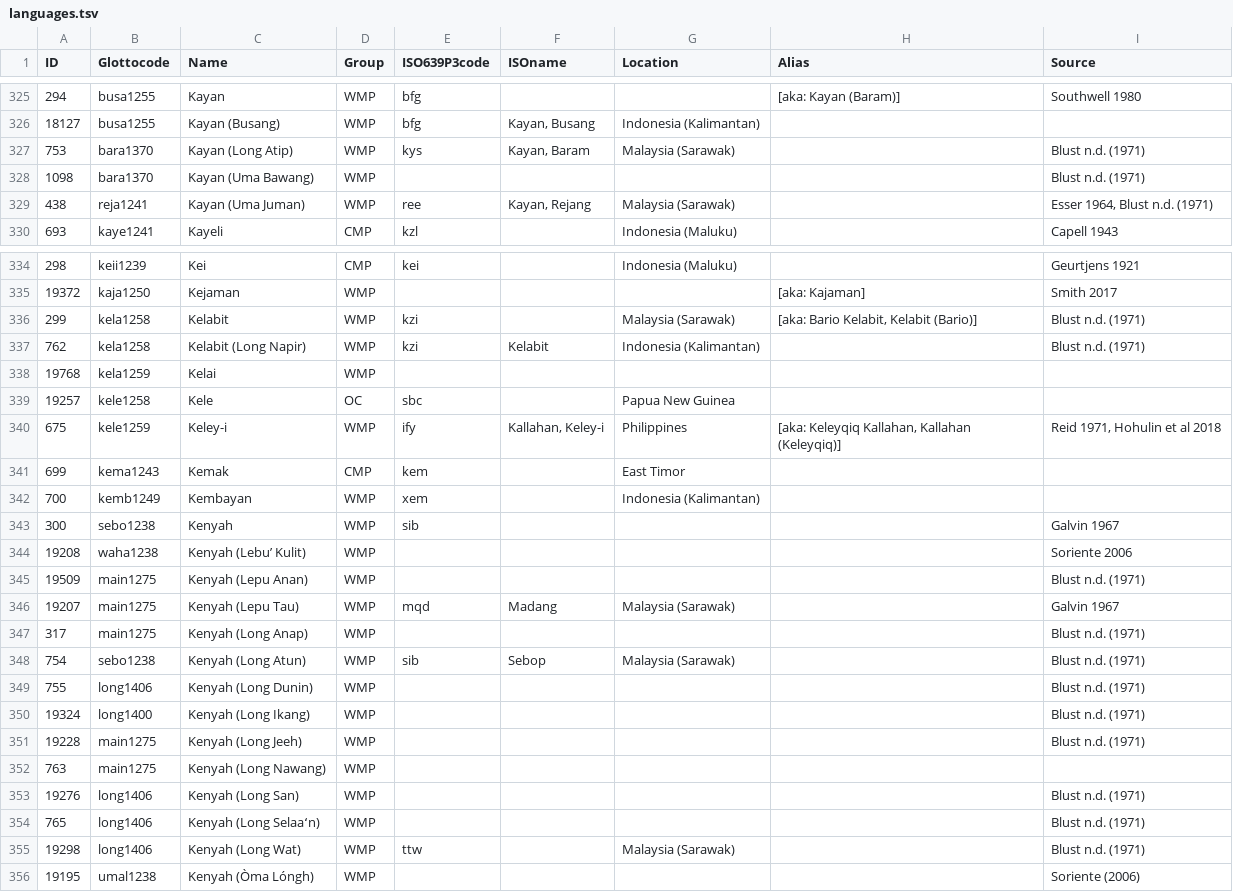
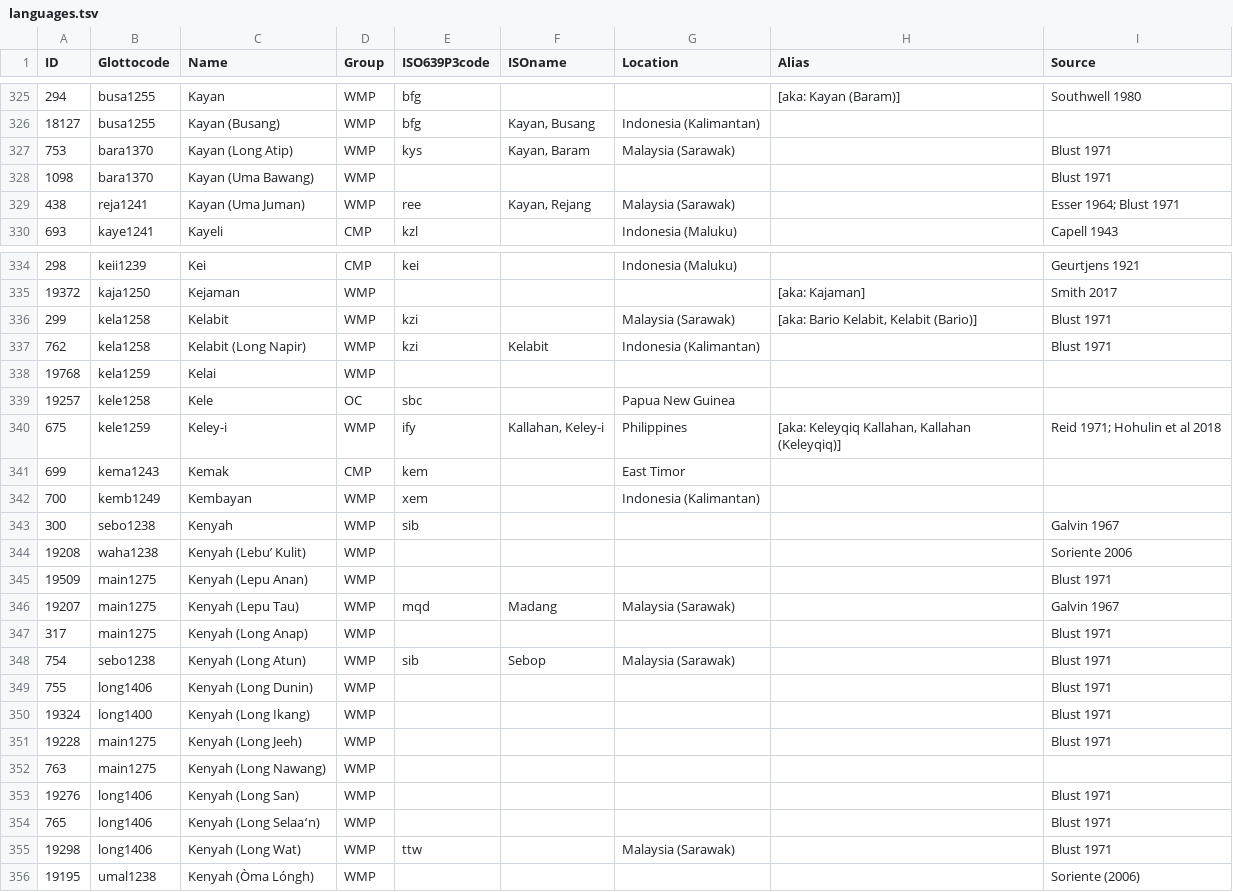
Before and after one commit to lexibank/acd, a TSV file: etc/languages.tsv, drawn as a sheet; only a part is shown, gaps mark what is left out; the diff covers the shown part only.

Commit message:
fixed language refs

```diff
--- a/etc/languages.tsv
+++ b/etc/languages.tsv
@@ -326,5 +326,5 @@ ID	Glottocode	Name	Group	ISO639P3code	ISOname	Location	Alias	Source
 18127	busa1255	Kayan (Busang)	WMP	bfg	Kayan, Busang	Indonesia (Kalimantan)		
-753	bara1370	Kayan (Long Atip)	WMP	kys	Kayan, Baram	Malaysia (Sarawak)		Blust n.d. (1971)
-1098	bara1370	Kayan (Uma Bawang)	WMP					Blust n.d. (1971)
-438	reja1241	Kayan (Uma Juman)	WMP	ree	Kayan, Rejang	Malaysia (Sarawak)		Esser 1964, Blust n.d. (1971)
+753	bara1370	Kayan (Long Atip)	WMP	kys	Kayan, Baram	Malaysia (Sarawak)		Blust 1971
+1098	bara1370	Kayan (Uma Bawang)	WMP					Blust 1971
+438	reja1241	Kayan (Uma Juman)	WMP	ree	Kayan, Rejang	Malaysia (Sarawak)		Esser 1964; Blust 1971
 693	kaye1241	Kayeli	CMP	kzl		Indonesia (Maluku)		Capell 1943
@@ -335,7 +335,7 @@ ID	Glottocode	Name	Group	ISO639P3code	ISOname	Location	Alias	Source
 19372	kaja1250	Kejaman	WMP				[aka: Kajaman]	Smith 2017
-299	kela1258	Kelabit	WMP	kzi		Malaysia (Sarawak)	[aka: Bario Kelabit, Kelabit (Bario)]	Blust n.d. (1971)
-762	kela1258	Kelabit (Long Napir)	WMP	kzi	Kelabit	Indonesia (Kalimantan)		Blust n.d. (1971)
+299	kela1258	Kelabit	WMP	kzi		Malaysia (Sarawak)	[aka: Bario Kelabit, Kelabit (Bario)]	Blust 1971
+762	kela1258	Kelabit (Long Napir)	WMP	kzi	Kelabit	Indonesia (Kalimantan)		Blust 1971
 19768	kela1259	Kelai	WMP					
 19257	kele1258	Kele	OC	sbc		Papua New Guinea		
-675	kele1259	Keley-i	WMP	ify	Kallahan, Keley-i	Philippines	[aka: Keleyqiq Kallahan, Kallahan (Keleyqiq)]	Reid 1971, Hohulin et al 2018
+675	kele1259	Keley-i	WMP	ify	Kallahan, Keley-i	Philippines	[aka: Keleyqiq Kallahan, Kallahan (Keleyqiq)]	Reid 1971; Hohulin et al 2018
 699	kema1243	Kemak	CMP	kem		East Timor		
@@ -344,13 +344,13 @@ ID	Glottocode	Name	Group	ISO639P3code	ISOname	Location	Alias	Source
 19208	waha1238	Kenyah (Lebu’ Kulit)	WMP					Soriente 2006
-19509	main1275	Kenyah (Lepu Anan)	WMP					Blust n.d. (1971)
+19509	main1275	Kenyah (Lepu Anan)	WMP					Blust 1971
 19207	main1275	Kenyah (Lepu Tau)	WMP	mqd	Madang	Malaysia (Sarawak)		Galvin 1967
-317	main1275	Kenyah (Long Anap)	WMP					Blust n.d. (1971)
-754	sebo1238	Kenyah (Long Atun)	WMP	sib	Sebop	Malaysia (Sarawak)		Blust n.d. (1971)
-755	long1406	Kenyah (Long Dunin)	WMP					Blust n.d. (1971)
-19324	long1400	Kenyah (Long Ikang)	WMP					Blust n.d. (1971)
-19228	main1275	Kenyah (Long Jeeh)	WMP					Blust n.d. (1971)
+317	main1275	Kenyah (Long Anap)	WMP					Blust 1971
+754	sebo1238	Kenyah (Long Atun)	WMP	sib	Sebop	Malaysia (Sarawak)		Blust 1971
+755	long1406	Kenyah (Long Dunin)	WMP					Blust 1971
+19324	long1400	Kenyah (Long Ikang)	WMP					Blust 1971
+19228	main1275	Kenyah (Long Jeeh)	WMP					Blust 1971
 763	main1275	Kenyah (Long Nawang)	WMP					
-19276	long1406	Kenyah (Long San)	WMP					Blust n.d. (1971)
-765	long1406	Kenyah (Long Selaaʻn)	WMP					Blust n.d. (1971)
-19298	long1406	Kenyah (Long Wat)	WMP	ttw		Malaysia (Sarawak)		Blust n.d. (1971)
+19276	long1406	Kenyah (Long San)	WMP					Blust 1971
+765	long1406	Kenyah (Long Selaaʻn)	WMP					Blust 1971
+19298	long1406	Kenyah (Long Wat)	WMP	ttw		Malaysia (Sarawak)		Blust 1971
 19195	umal1238	Kenyah (Òma Lóngh)	WMP					Soriente (2006)
```
Also changed, not shown: 59 edited cells elsewhere in this file, 1 other file.
